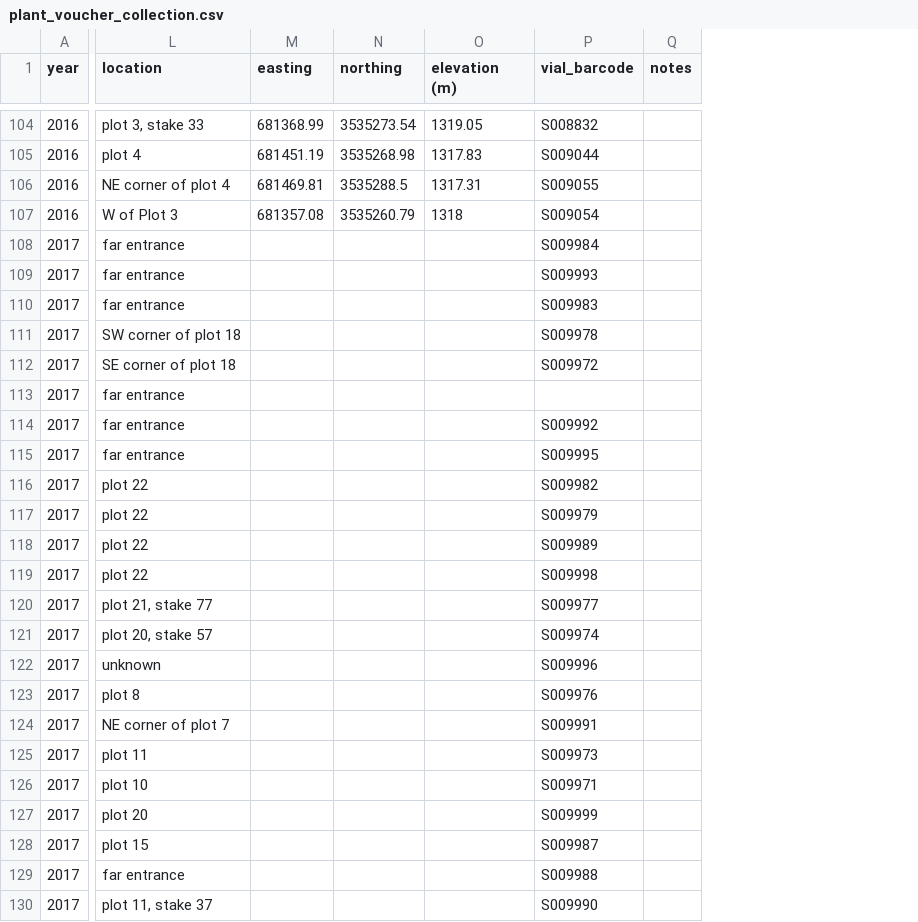
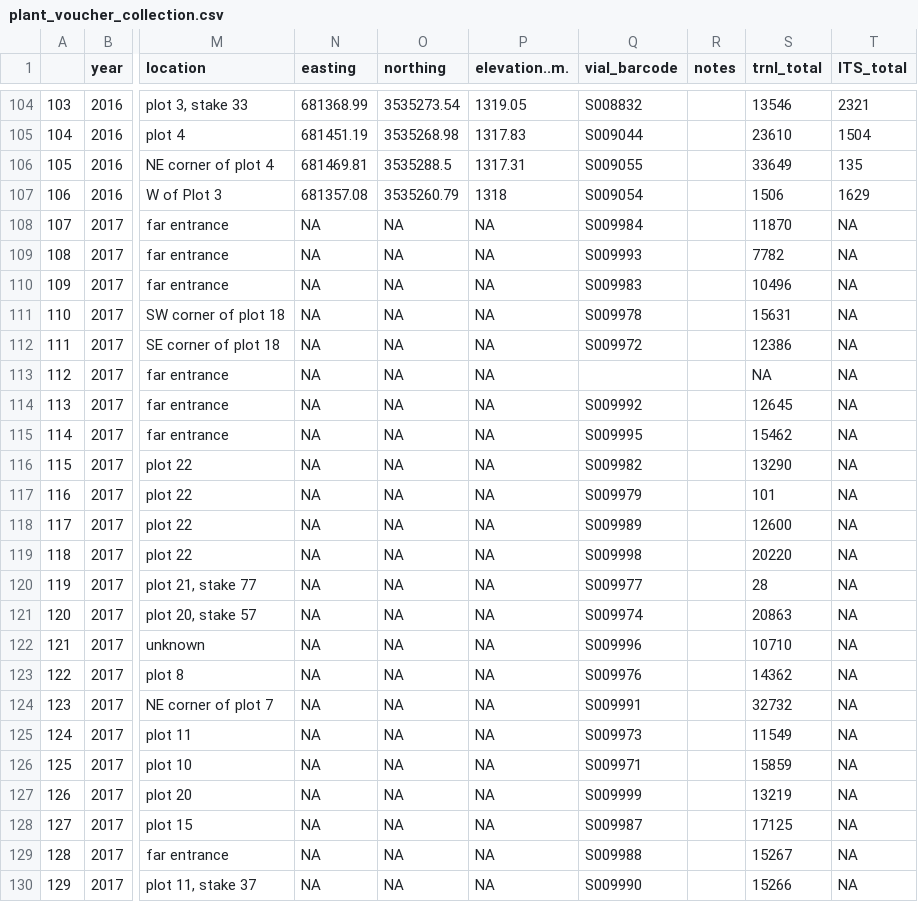
Before and after one commit to weecology/Metabarcoding, a CSV file: CollectionData/plant_voucher_collection.csv, drawn as a sheet; only a part is shown, gaps mark what is left out; addresses are those after the commit; the diff covers the shown part only; the diff names each change by its address in the sheet, - before the commit and + after, or states it on an @@ line.

Commit message:
add total reads to voucher collection file
this adds a function that can be called to calculate total trnL and ITS reads for each sample and add that information to the collection file. This commit also adds the updated voucher file.

```diff
--- a/CollectionData/plant_voucher_collection.csv
+++ b/CollectionData/plant_voucher_collection.csv
+column A, rows 104-130: 103 | 104 | 105 | 106 | 107 | 108 | 109 | 110 | 111 | 112 | 113 | 114 | 115 | 116 | 117 | 118 | 119 | 120 | 121 | 122 | 123 | 124 | 125 | 126 | 127 | 128 | 129
+column S (trnl_total), rows 104-130: 13546 | 23610 | 33649 | 1506 | 11870 | 7782 | 10496 | 15631 | 12386 | NA | 12645 | 15462 | 13290 | 101 | 12600 | 20220 | 28 | 20863 | 10710 | 14362 | 32732 | 11549 | 15859 | 13219 | 17125 | 15267 | 15266
+column T (ITS_total), rows 104-130: 2321 | 1504 | 135 | 1629 | NA | NA | NA | NA | NA | NA | NA | NA | NA | NA | NA | NA | NA | NA | NA | NA | NA | NA | NA | NA | NA | NA | NA
-P1: elevation (m)
+P1: elevation..m.
-N108:N130 (easting): (empty)
+N108:N130 (easting): NA
-O108:O130 (northing): (empty)
+O108:O130 (northing): NA
-P108:P130 (elevation..m.): (empty)
+P108:P130 (elevation..m.): NA
```
Also changed, not shown: 3 edited cells elsewhere in this file, 1 other file.
